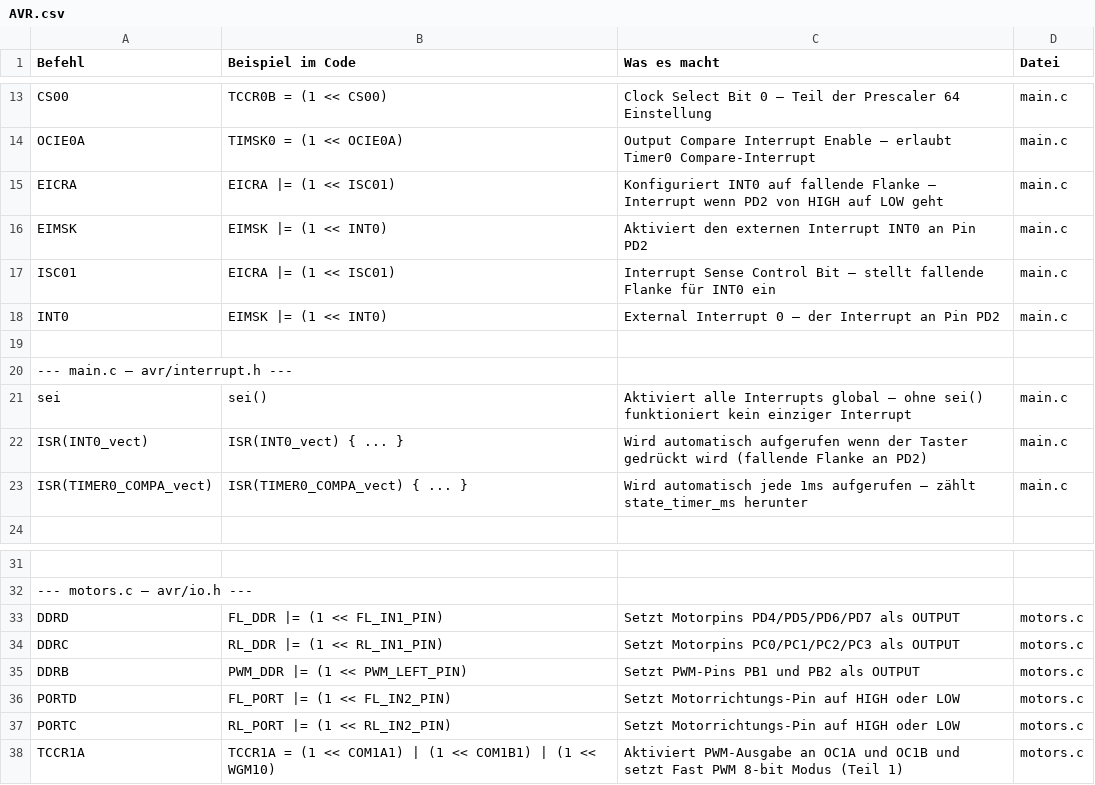
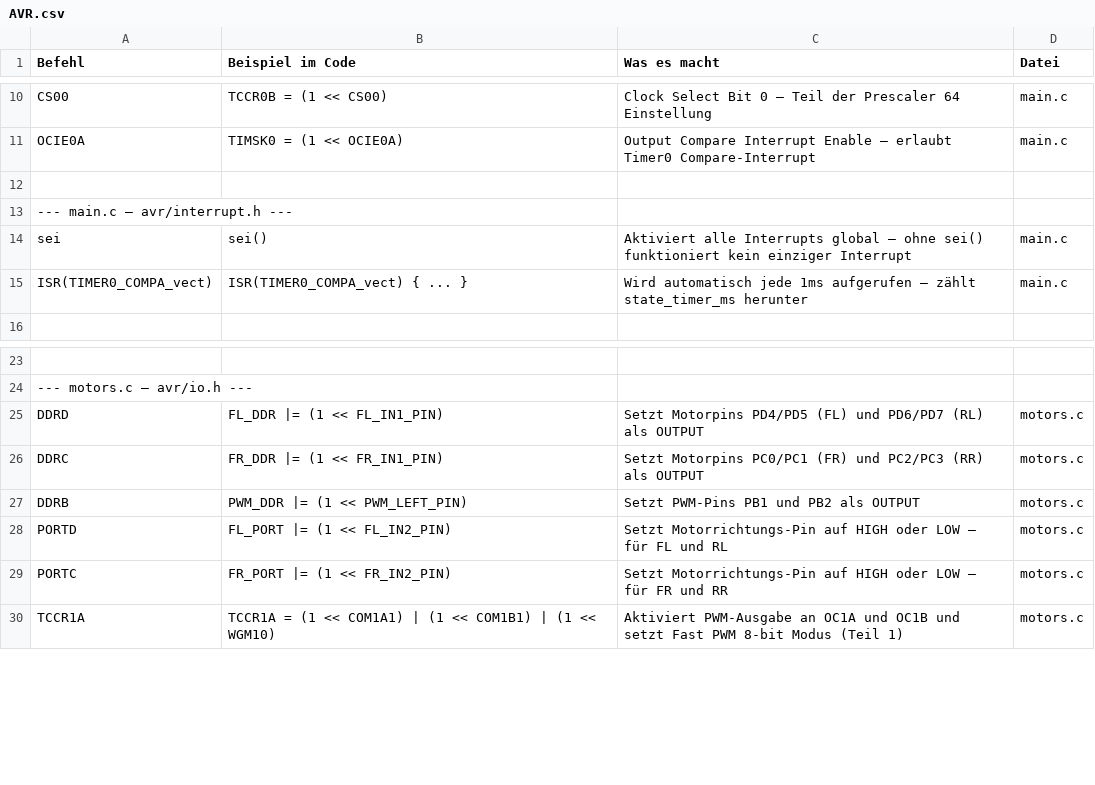
Before and after one commit to sooft1k/Dic-Projekt, a CSV file: AVR.csv, drawn as a sheet; only a part is shown, gaps mark what is left out; removed rows and columns are numbered as before the commit, all else as after; the diff covers the shown part only; the diff names each change by its address in the sheet, - before the commit and + after, or states it on an @@ line.

```diff
--- a/AVR.csv
+++ b/AVR.csv
-row 15: EICRA | EICRA |= (1 << ISC01) | Konfiguriert INT0 auf fallende Flanke — Interrupt wenn PD2 von HIGH auf LOW geht | main.c
-row 16: EIMSK | EIMSK |= (1 << INT0) | Aktiviert den externen Interrupt INT0 an Pin PD2 | main.c
-row 17: ISC01 | EICRA |= (1 << ISC01) | Interrupt Sense Control Bit — stellt fallende Flanke für INT0 ein | main.c
-row 18: INT0 | EIMSK |= (1 << INT0) | External Interrupt 0 — der Interrupt an Pin PD2 | main.c
-row 22: ISR(INT0_vect) | ISR(INT0_vect) { ... } | Wird automatisch aufgerufen wenn der Taster gedrückt wird (fallende Flanke an PD2) | main.c
-C25 (Was es macht): Setzt Motorpins PD4/PD5/PD6/PD7 als OUTPUT
+C25 (Was es macht): Setzt Motorpins PD4/PD5 (FL) und PD6/PD7 (RL) als OUTPUT
-B26 (Beispiel im Code): RL_DDR |= (1 << RL_IN1_PIN)
+B26 (Beispiel im Code): FR_DDR |= (1 << FR_IN1_PIN)
-C26 (Was es macht): Setzt Motorpins PC0/PC1/PC2/PC3 als OUTPUT
+C26 (Was es macht): Setzt Motorpins PC0/PC1 (FR) und PC2/PC3 (RR) als OUTPUT
-C28 (Was es macht): …oder LOW
+C28 (Was es macht): …oder LOW — für FL und RL
-B29 (Beispiel im Code): RL_PORT |= (1 << RL_IN2_PIN)
+B29 (Beispiel im Code): FR_PORT |= (1 << FR_IN2_PIN)
-C29 (Was es macht): …oder LOW
+C29 (Was es macht): …oder LOW — für FR und RR
```
Also changed, not shown: 3 removed rows and 24 edited cells elsewhere in this file, Abkürzungen.csv, 1 other file.
